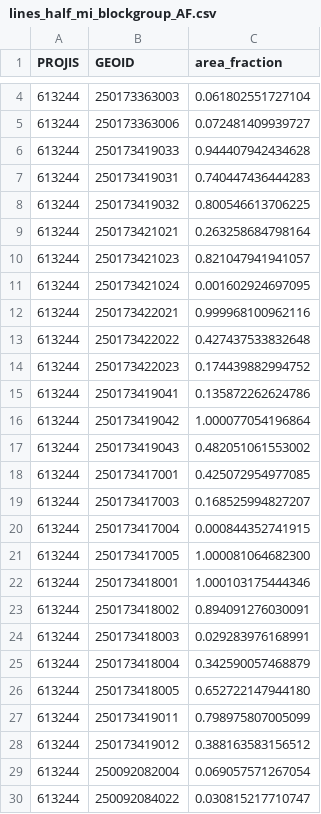
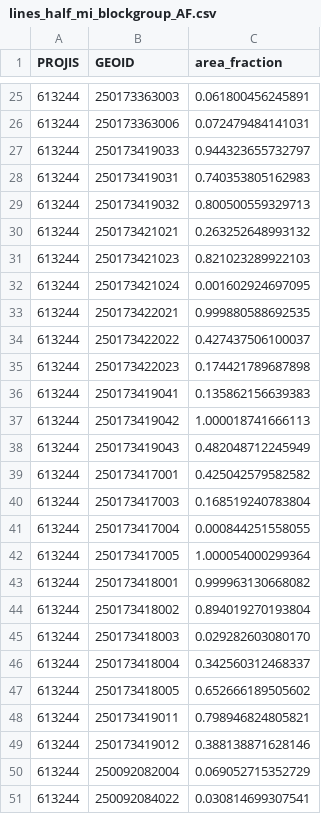
Before and after one commit to CTPSSTAFF/TIP_Demographics, a CSV file: data/27_31/outputs/lines_half_mi_blockgroup_AF.csv, drawn as a sheet; only a part is shown, gaps mark what is left out; addresses are those after the commit; the diff covers the shown part only; the diff names each change by its address in the sheet, - before the commit and + after, or states it on an @@ line.

```diff
--- a/data/27_31/outputs/lines_half_mi_blockgroup_AF.csv
+++ b/data/27_31/outputs/lines_half_mi_blockgroup_AF.csv
-C25 (area_fraction): 0.061802551727104
+C25 (area_fraction): 0.061800456245891
-C26 (area_fraction): 0.072481409939727
+C26 (area_fraction): 0.072479484141031
-C27 (area_fraction): 0.944407942434628
+C27 (area_fraction): 0.944323655732797
-C28 (area_fraction): 0.740447436444283
+C28 (area_fraction): 0.740353805162983
-C29 (area_fraction): 0.800546613706225
+C29 (area_fraction): 0.800500559329713
-C30 (area_fraction): 0.263258684798164
+C30 (area_fraction): 0.263252648993132
-C31 (area_fraction): 0.821047941941057
+C31 (area_fraction): 0.821023289922103
-C33 (area_fraction): 0.999968100962116
+C33 (area_fraction): 0.999880588692535
-C34 (area_fraction): 0.427437533832648
+C34 (area_fraction): 0.427437506100037
-C35 (area_fraction): 0.174439882994752
+C35 (area_fraction): 0.174421789687898
-C36 (area_fraction): 0.135872262624786
+C36 (area_fraction): 0.135862156639383
-C37 (area_fraction): 1.000077054196864
+C37 (area_fraction): 1.000018741666113
-C38 (area_fraction): 0.482051061553002
+C38 (area_fraction): 0.482048712245949
-C39 (area_fraction): 0.425072954977085
+C39 (area_fraction): 0.425042579582582
-C40 (area_fraction): 0.168525994827207
+C40 (area_fraction): 0.168519240783804
-C41 (area_fraction): 0.000844352741915
+C41 (area_fraction): 0.000844251558055
-C42 (area_fraction): 1.000081064682300
+C42 (area_fraction): 1.000054000299364
-C43 (area_fraction): 1.000103175444346
+C43 (area_fraction): 0.999963130668082
-C44 (area_fraction): 0.894091276030091
+C44 (area_fraction): 0.894019270193804
-C45 (area_fraction): 0.029283976168991
+C45 (area_fraction): 0.029282603080170
-C46 (area_fraction): 0.342590057468879
+C46 (area_fraction): 0.342560312468337
-C47 (area_fraction): 0.652722147944180
+C47 (area_fraction): 0.652666189505602
-C48 (area_fraction): 0.798975807005099
+C48 (area_fraction): 0.798946824805821
-C49 (area_fraction): 0.388163583156512
+C49 (area_fraction): 0.388138871628146
-C50 (area_fraction): 0.069057571267054
+C50 (area_fraction): 0.069052715352729
-C51 (area_fraction): 0.030815217710747
+C51 (area_fraction): 0.030814699307541
```
Also changed, not shown: 34 added rows and 33 edited cells elsewhere in this file, data/27_31/inputs/Project_buffers.csv, data/27_31/outputs/lines_half_mi_tract_AF.csv, 36 other files.
